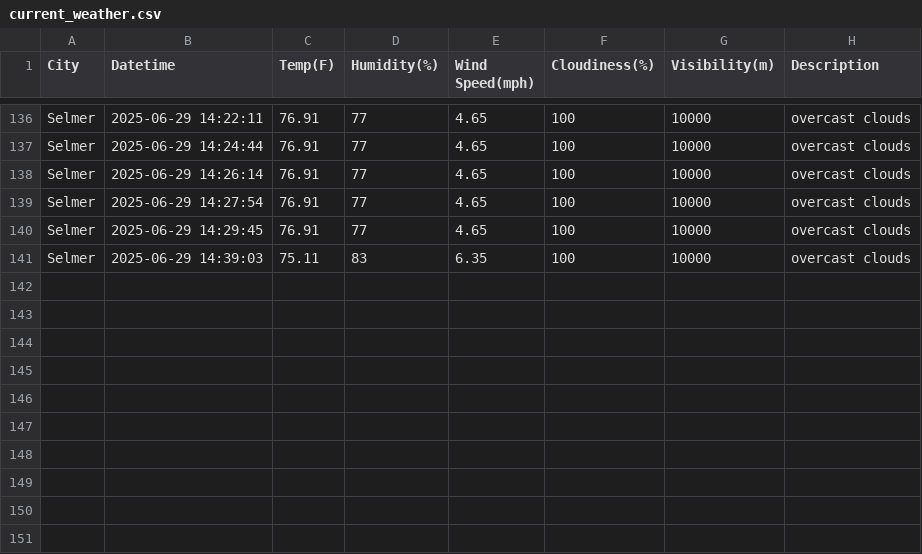
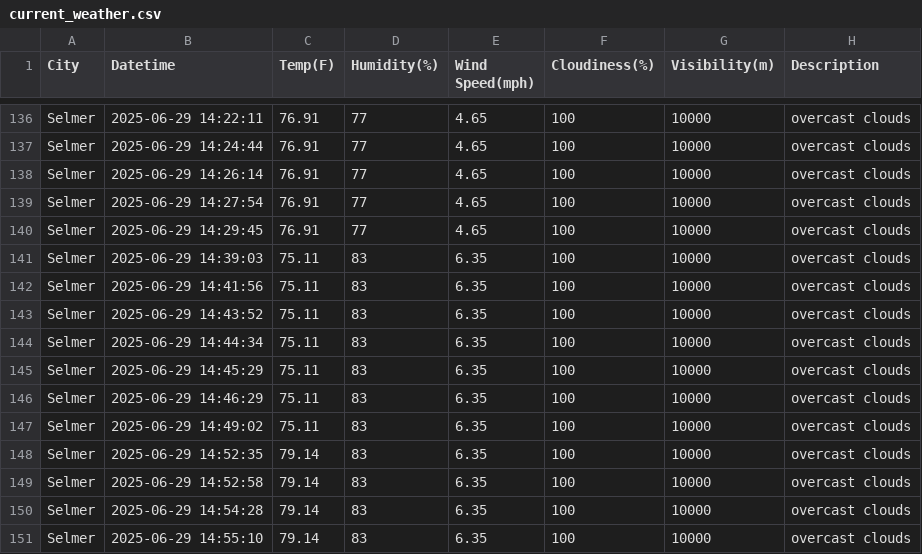
Before and after one commit to Andreachurchwell/TPS_Capstone2025, a CSV file: data/current_weather.csv, drawn as a sheet; only a part is shown, gaps mark what is left out.

```diff
--- a/data/current_weather.csv
+++ b/data/current_weather.csv
@@ -141 +141,11 @@ Selmer,2025-06-29 14:29:45,76.91,77,4.65,100,10000,overcast clouds
 Selmer,2025-06-29 14:39:03,75.11,83,6.35,100,10000,overcast clouds
+Selmer,2025-06-29 14:41:56,75.11,83,6.35,100,10000,overcast clouds
+Selmer,2025-06-29 14:43:52,75.11,83,6.35,100,10000,overcast clouds
+Selmer,2025-06-29 14:44:34,75.11,83,6.35,100,10000,overcast clouds
+Selmer,2025-06-29 14:45:29,75.11,83,6.35,100,10000,overcast clouds
+Selmer,2025-06-29 14:46:29,75.11,83,6.35,100,10000,overcast clouds
+Selmer,2025-06-29 14:49:02,75.11,83,6.35,100,10000,overcast clouds
+Selmer,2025-06-29 14:52:35,79.14,83,6.35,100,10000,overcast clouds
+Selmer,2025-06-29 14:52:58,79.14,83,6.35,100,10000,overcast clouds
+Selmer,2025-06-29 14:54:28,79.14,83,6.35,100,10000,overcast clouds
+Selmer,2025-06-29 14:55:10,79.14,83,6.35,100,10000,overcast clouds
```
Also changed, not shown: 1 other file.
